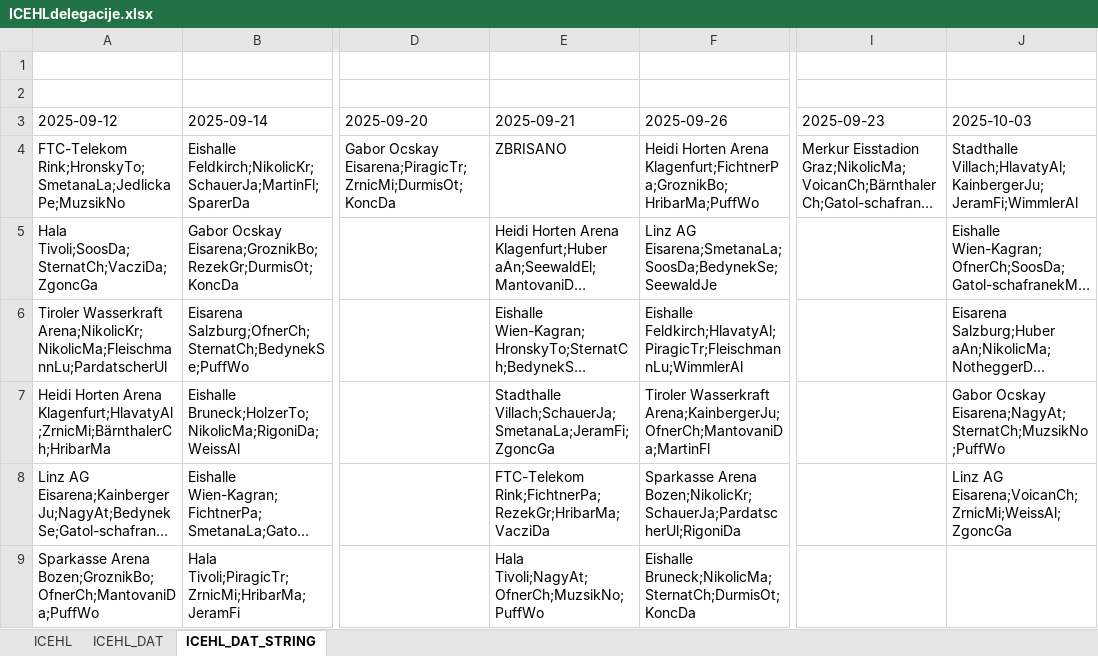
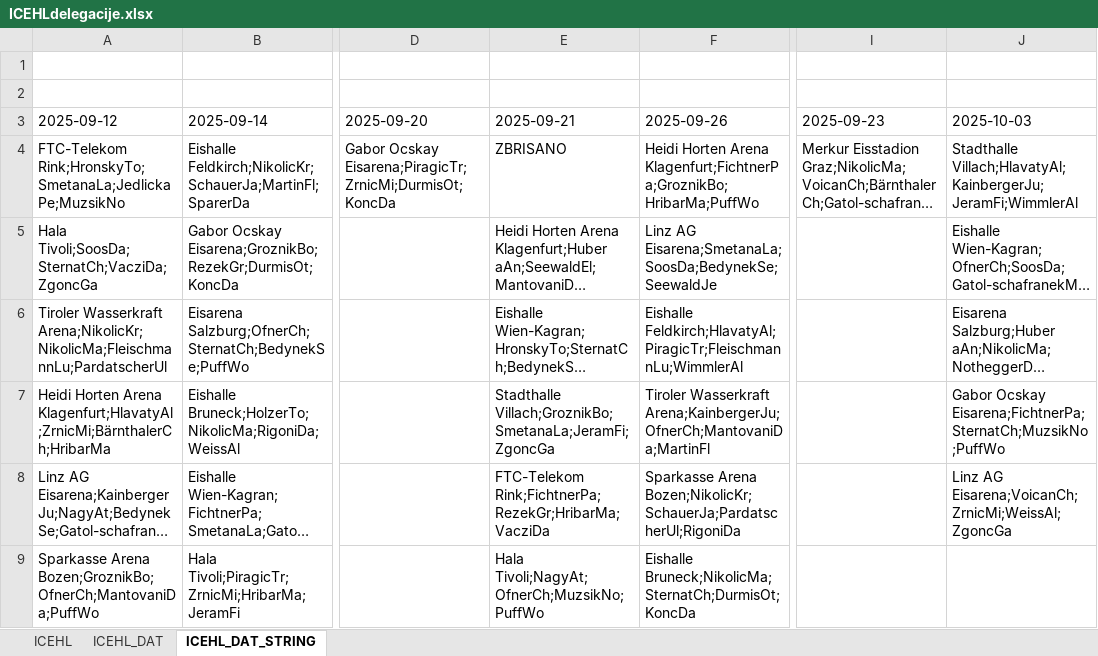
Before and after one commit to snojle23/delegacije, an Excel workbook: data/ICEHLdelegacije.xlsx, sheet ICEHL_DAT_STRING, drawn as a sheet; only a part is shown, gaps mark what is left out; long unchanged cells end in …; values as stored, in another font and other column widths than the file's, no borders; the diff names each change by its address in the sheet, - before the commit and + after, or states it on an @@ line.

```diff
--- a/data/ICEHLdelegacije.xlsx (sheet ICEHL_DAT_STRING)
+++ b/data/ICEHLdelegacije.xlsx (sheet ICEHL_DAT_STRING)
-E7 (2025-09-21): Stadthalle Villach;SchauerJa;SmetanaLa;JeramFi;ZgoncGa
+E7 (2025-09-21): Stadthalle Villach;GroznikBo;SmetanaLa;JeramFi;ZgoncGa
-J7 (2025-10-03): Gabor Ocskay Eisarena;NagyAt;SternatCh;MuzsikNo;PuffWo
+J7 (2025-10-03): Gabor Ocskay Eisarena;FichtnerPa;SternatCh;MuzsikNo;PuffWo
```
Also changed, not shown: sheet ICEHL, sheet ICEHL_DAT, data/AHLdelegacije.xlsx, 2 other files.
